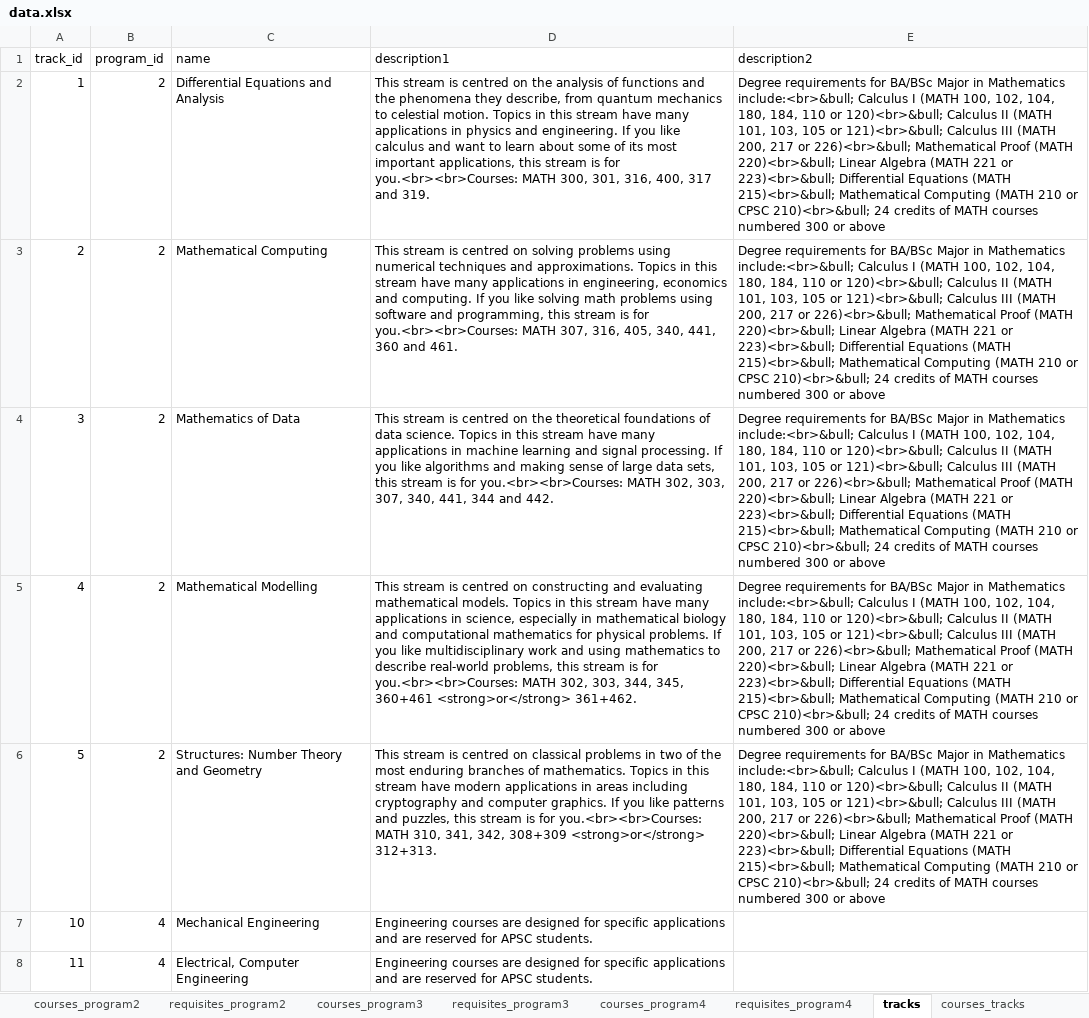
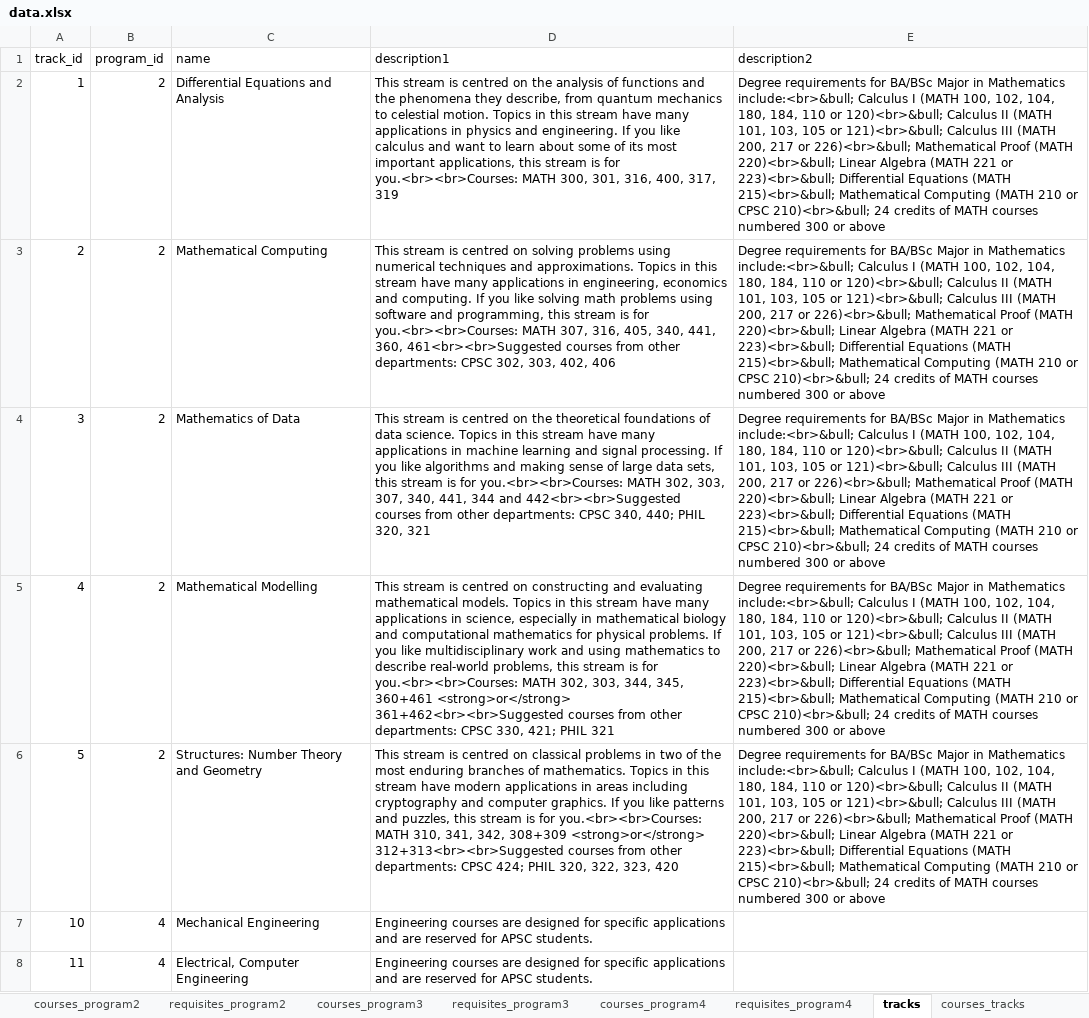
Before and after one commit to UBCMath/coursemap, an Excel workbook: data/data.xlsx, sheet tracks, drawn as a sheet; only a part is shown; values as stored, in another font and other column widths than the file's, no borders; the diff names each change by its address in the sheet, - before the commit and + after, or states it on an @@ line.

Commit message:
Update stream descriptions

```diff
--- a/data/data.xlsx (sheet tracks)
+++ b/data/data.xlsx (sheet tracks)
-D2 (description1): …316, 400, 317 and 319.
+D2 (description1): …316, 400, 317, 319
-D3 (description1): …340, 441, 360 and 461.
+D3 (description1): …340, 441, 360, 461<br><br>Suggested courses from other departments: CPSC 302, 303, 402, 406
-D4 (description1): …344 and 442.
+D4 (description1): …344 and 442<br><br>Suggested courses from other departments: CPSC 340, 440; PHIL 320, 321
-D5 (description1): …360+461 <strong>or</strong> 361+462.
+D5 (description1): …360+461 <strong>or</strong> 361+462<br><br>Suggested courses from other departments: CPSC 330, 421; PHIL 321
-D6 (description1): …308+309 <strong>or</strong> 312+313.
+D6 (description1): …308+309 <strong>or</strong> 312+313<br><br>Suggested courses from other departments: CPSC 424; PHIL 320, 322, 323, 420
```
Also changed, not shown: sheet programs, 1 other file.
